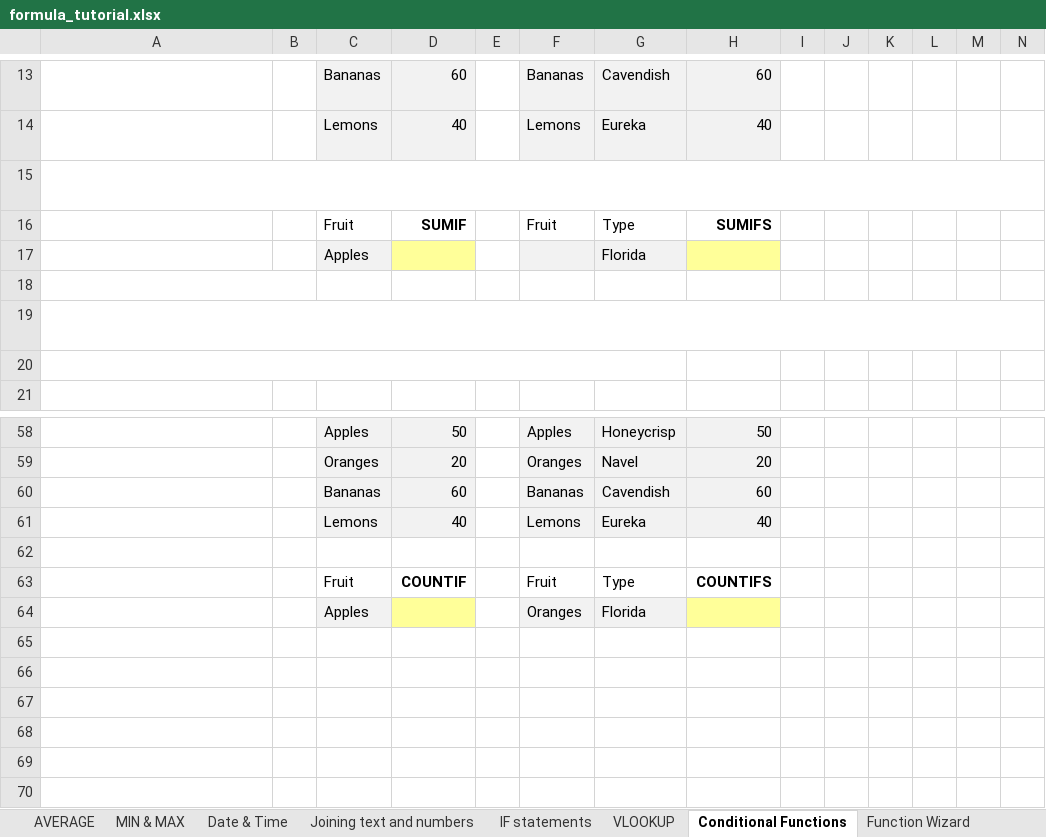
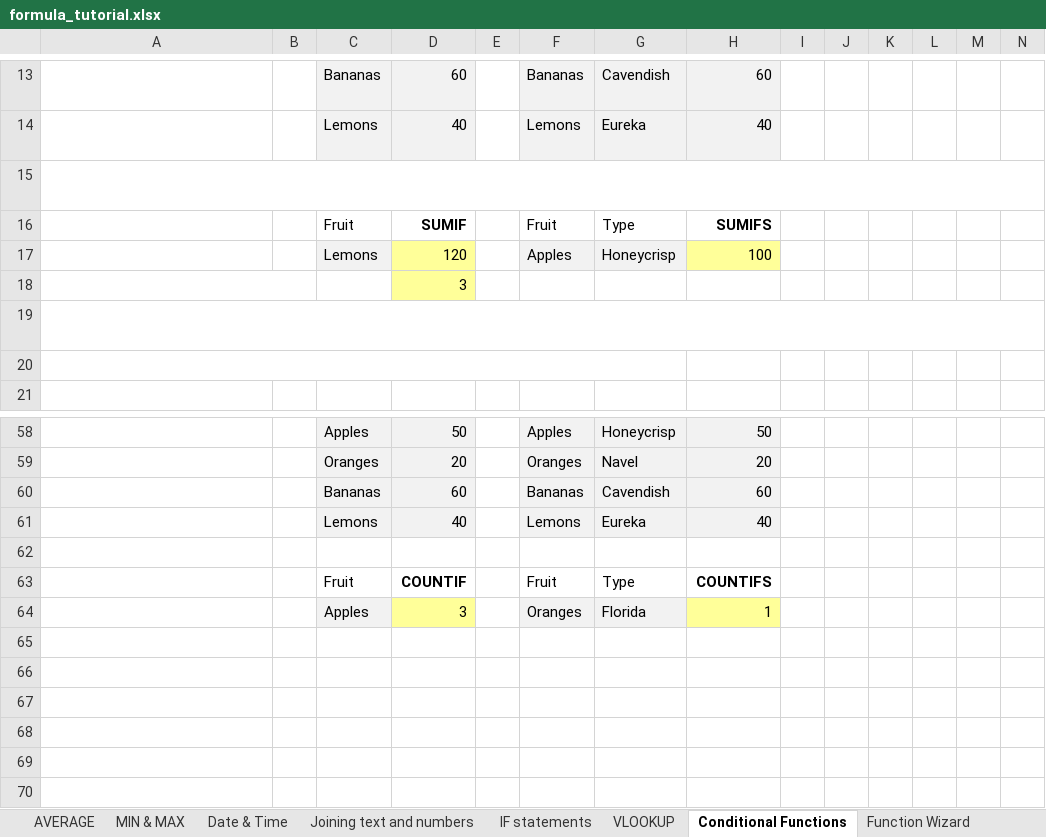
Before and after one commit to Gitjatin1/Student_Repo, an Excel workbook: wk3/formula_tutorial.xlsx, sheet Conditional Functions, drawn as a sheet; only a part is shown, gaps mark what is left out; values as stored, in another font and other column widths than the file's, no borders; charts and pictures and table styles not drawn; removed rows and columns are numbered as before the commit, all else as after; rows hold the shown columns only; the diff names each change by its address in the sheet, - before the commit and + after, or states it on an @@ line.

```diff
--- a/wk3/formula_tutorial.xlsx (sheet Conditional Functions)
+++ b/wk3/formula_tutorial.xlsx (sheet Conditional Functions)
-row 17: Next step |  | Apples |  |  |  | Florida
+row 17: Next step |  | Lemons | 120 |  | Apples | Honeycrisp | 100
-D18: (empty)
+D18: 3
-D18 fill: none
+D18 fill: #FFFF99
-D64: (empty)
+D64: 3
-H64: (empty)
+H64: 1
```
Also changed, not shown: sheet Joining text and numbers, sheet VLOOKUP, sheet IF statements, charts or pictures, wk3/more_formulas_Excel_Tutorial.xlsx, 10 other files.
